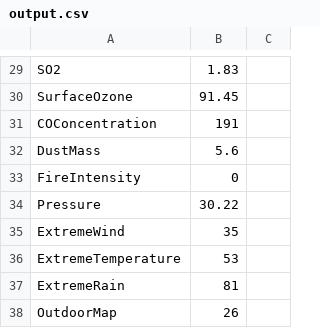
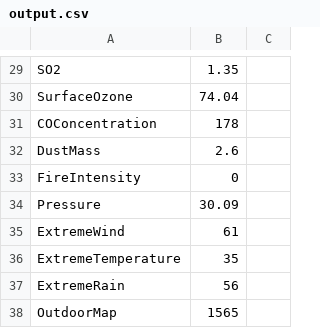
Before and after one commit to benjamingoff/WindyScraper, a CSV file: output.csv, drawn as a sheet; only a part is shown, gaps mark what is left out; the diff covers the shown part only; the diff names each change by its address in the sheet, - before the commit and + after, or states it on an @@ line.

```diff
--- a/output.csv
+++ b/output.csv
-B29: 1.83
+B29: 1.35
-B30: 91.45
+B30: 74.04
-B31: 191
+B31: 178
-B32: 5.6
+B32: 2.6
-B34: 30.22
+B34: 30.09
-B35: 35
+B35: 61
-B36: 53
+B36: 35
-B37: 81
+B37: 56
-B38: 26
+B38: 1565
```
Also changed, not shown: 1 added row, 1 removed row and 25 edited cells elsewhere in this file, 2 other files.
